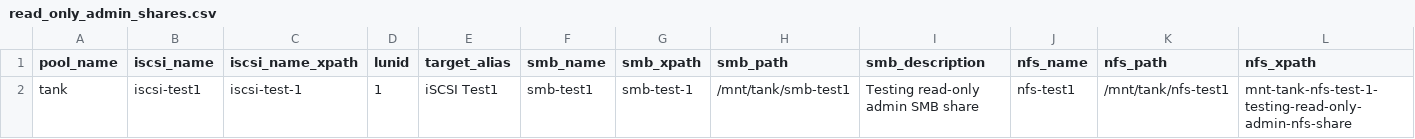
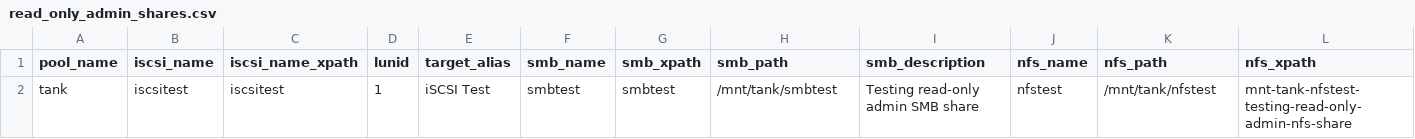
Before and after one commit to truenas/ScaleAutomation, a CSV file: test_data/read_only_admin_shares.csv, drawn as a sheet; only a part is shown; the diff names each change by its address in the sheet, - before the commit and + after, or states it on an @@ line.

Commit message:
fix smb sharing page paths

```diff
--- a/test_data/read_only_admin_shares.csv
+++ b/test_data/read_only_admin_shares.csv
-B2 (iscsi_name): iscsi-test1
+B2 (iscsi_name): iscsitest
-C2 (iscsi_name_xpath): iscsi-test-1
+C2 (iscsi_name_xpath): iscsitest
-E2 (target_alias): iSCSI Test1
+E2 (target_alias): iSCSI Test
-F2 (smb_name): smb-test1
+F2 (smb_name): smbtest
-G2 (smb_xpath): smb-test-1
+G2 (smb_xpath): smbtest
-H2 (smb_path): /mnt/tank/smb-test1
+H2 (smb_path): /mnt/tank/smbtest
-J2 (nfs_name): nfs-test1
+J2 (nfs_name): nfstest
-K2 (nfs_path): /mnt/tank/nfs-test1
+K2 (nfs_path): /mnt/tank/nfstest
-L2 (nfs_xpath): mnt-tank-nfs-test-1-testing-read-only-admin-nfs-share
+L2 (nfs_xpath): mnt-tank-nfstest-testing-read-only-admin-nfs-share
```
Also changed, not shown: 2 other files.
